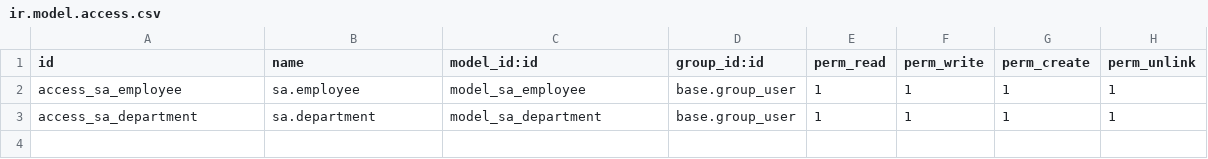
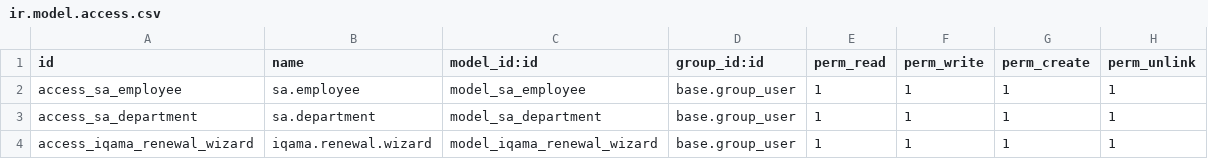
Before and after one commit to hshoom17/Odoo, a CSV file: security/ir.model.access.csv, drawn as a sheet; the diff names each change by its address in the sheet, - before the commit and + after, or states it on an @@ line.

Commit message:
QWeb PDF report + Wizard

```diff
--- a/security/ir.model.access.csv
+++ b/security/ir.model.access.csv
+row 4: access_iqama_renewal_wizard | iqama.renewal.wizard | model_iqama_renewal_wizard | base.group_user | 1 | 1 | 1 | 1
```
Also changed, not shown: 6 other files.
